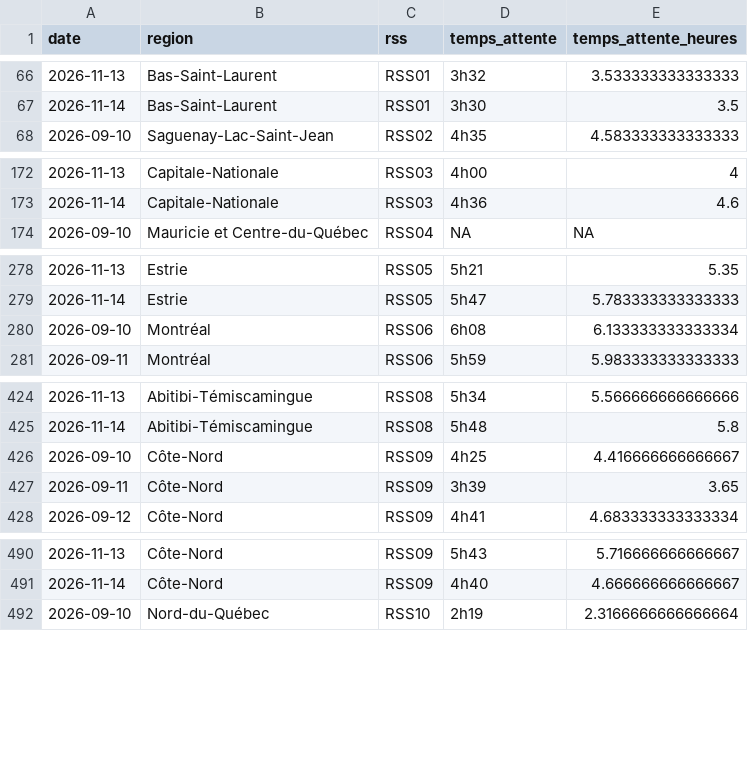
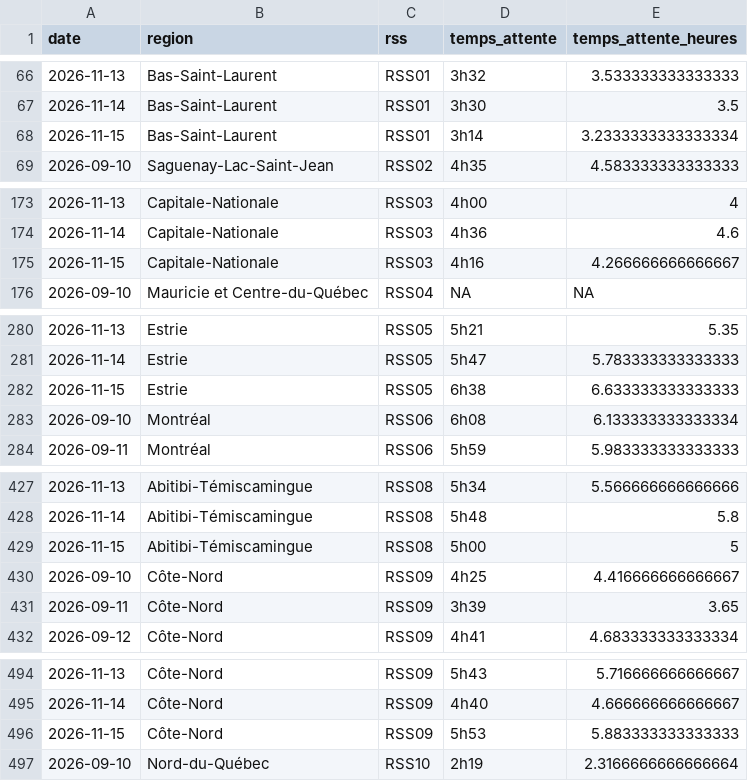
Before and after one commit to ninivecv/Projet-R, a CSV file: data/urgences_rss.csv, drawn as a sheet; only a part is shown, gaps mark what is left out; the diff covers the shown part only; the diff names each change by its address in the sheet, - before the commit and + after, or states it on an @@ line.

```diff
--- a/data/urgences_rss.csv
+++ b/data/urgences_rss.csv
+row 68: 2026-11-15 | Bas-Saint-Laurent | RSS01 | 3h14 | 3.2333333333333334
+row 175: 2026-11-15 | Capitale-Nationale | RSS03 | 4h16 | 4.266666666666667
+row 282: 2026-11-15 | Estrie | RSS05 | 6h38 | 6.633333333333333
+row 429: 2026-11-15 | Abitibi-Témiscamingue | RSS08 | 5h00 | 5
+row 496: 2026-11-15 | Côte-Nord | RSS09 | 5h53 | 5.883333333333333
```
Also changed, not shown: 2 added rows elsewhere in this file.
